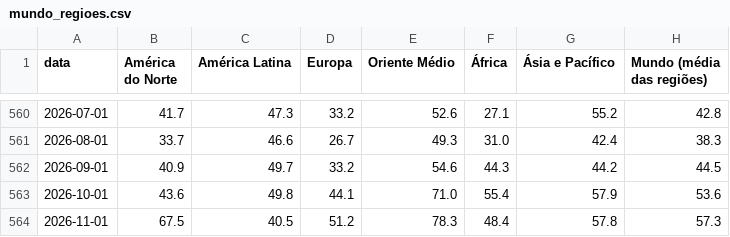
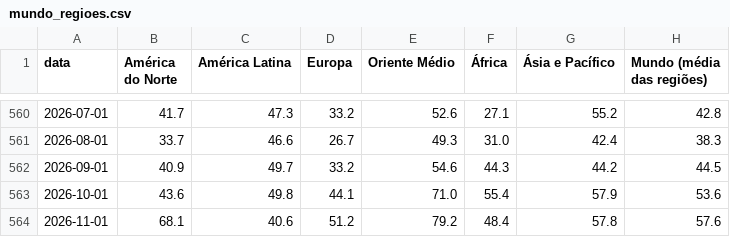
Before and after one commit to heitorandradesantos-pixel/termometro-de-crise, a CSV file: diario/historico/mundo_regioes.csv, drawn as a sheet; only a part is shown, gaps mark what is left out.

```diff
--- a/diario/historico/mundo_regioes.csv
+++ b/diario/historico/mundo_regioes.csv
@@ -563,2 +563,2 @@ data,América do Norte,América Latina,Europa,Oriente Médio,África,Ásia e Pac
 2026-10-01,43.6,49.8,44.1,71.0,55.4,57.9,53.6
-2026-11-01,67.5,40.5,51.2,78.3,48.4,57.8,57.3
+2026-11-01,68.1,40.6,51.2,79.2,48.4,57.8,57.6
```
Also changed, not shown: diario/historico/mundo_paises.csv, 7 other files.
